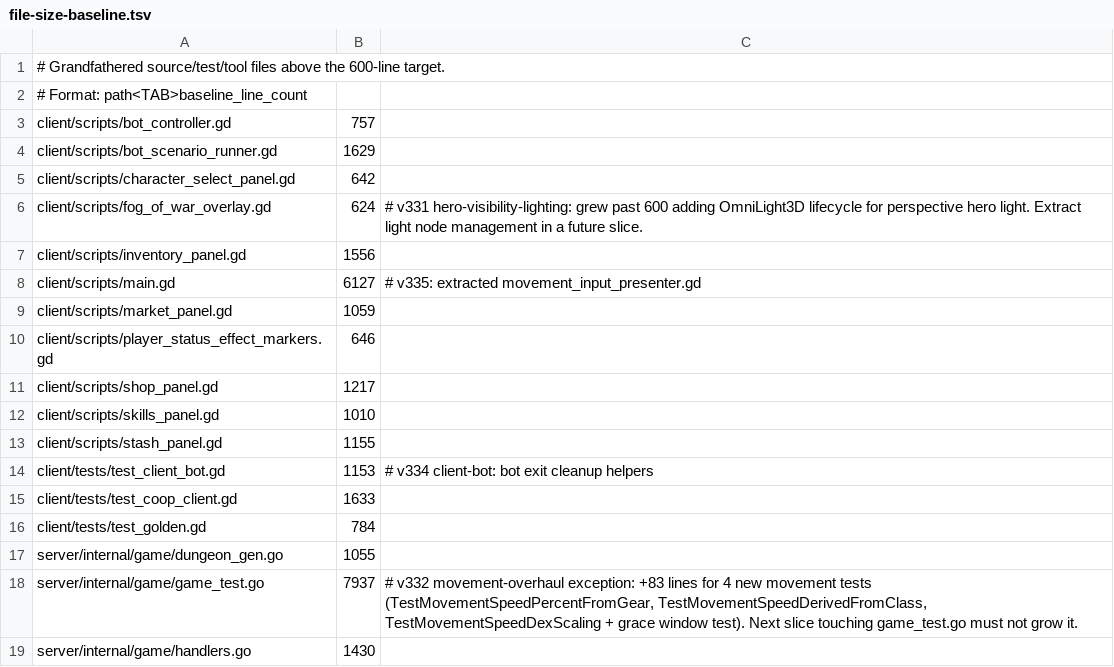
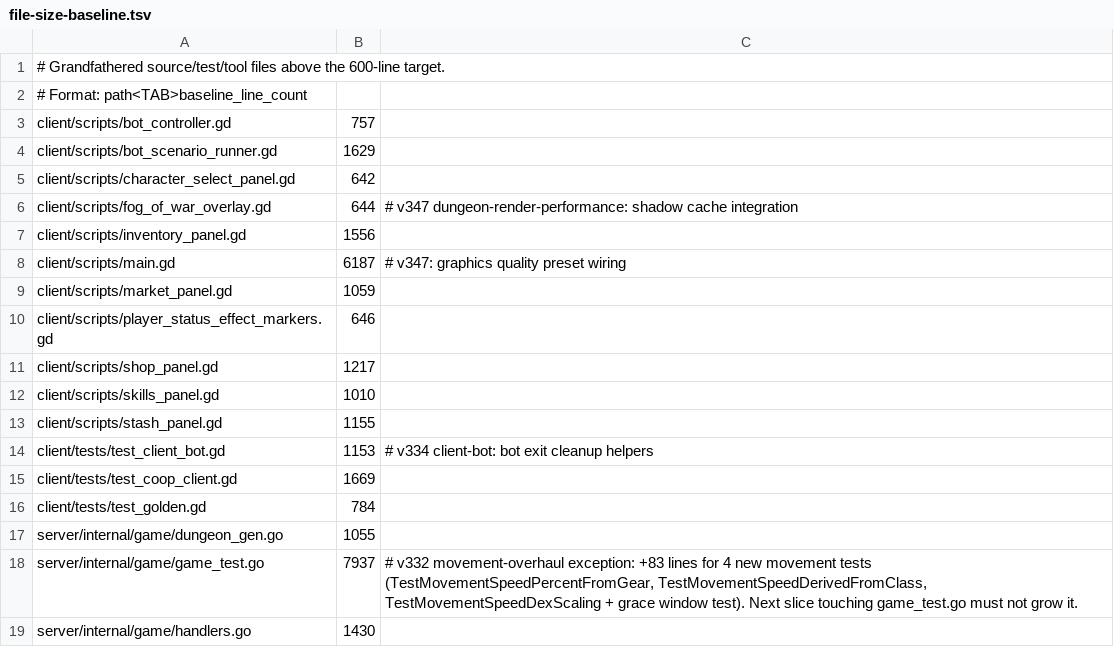
Before and after one commit to mmandrille/arpg-dev, a TSV file: .maintainability/file-size-baseline.tsv, drawn as a sheet; only a part is shown.

Commit message:
v347 — Dungeon Render Performance

```diff
--- a/.maintainability/file-size-baseline.tsv
+++ b/.maintainability/file-size-baseline.tsv
@@ -5,5 +5,5 @@ client/scripts/bot_scenario_runner.gd	1629
 client/scripts/character_select_panel.gd	642
-client/scripts/fog_of_war_overlay.gd	624	# v331 hero-visibility-lighting: grew past 600 adding OmniLight3D lifecycle for perspective hero light. Extract light node management in a future slice.
+client/scripts/fog_of_war_overlay.gd	644	# v347 dungeon-render-performance: shadow cache integration
 client/scripts/inventory_panel.gd	1556
-client/scripts/main.gd	6127	# v335: extracted movement_input_presenter.gd
+client/scripts/main.gd	6187	# v347: graphics quality preset wiring
 client/scripts/market_panel.gd	1059
@@ -14,3 +14,3 @@ client/scripts/stash_panel.gd	1155
 client/tests/test_client_bot.gd	1153	# v334 client-bot: bot exit cleanup helpers
-client/tests/test_coop_client.gd	1633
+client/tests/test_coop_client.gd	1669
 client/tests/test_golden.gd	784
```
Also changed, not shown: 25 other files.
